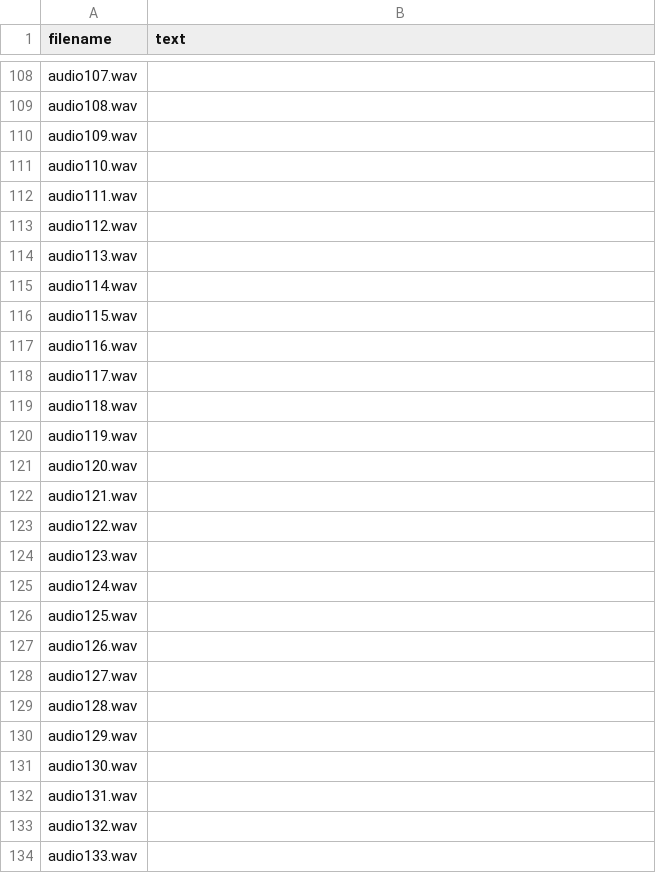
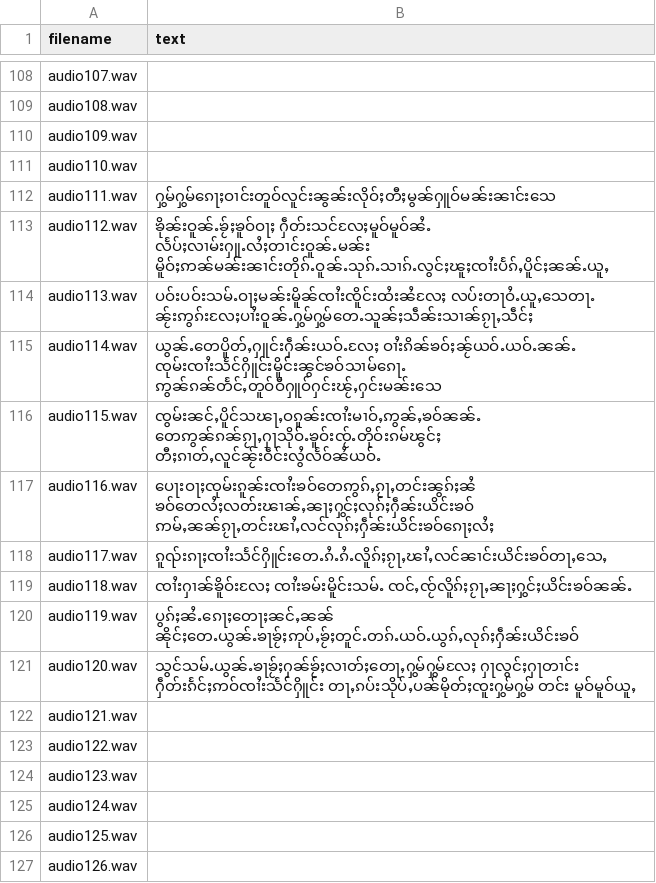
Before and after one commit to doublehprojects/tts-data, a CSV file: transcript.csv, drawn as a sheet; only a part is shown, gaps mark what is left out; the shorter side is filled out with more unchanged rows.

Commit message:
ထႅမ် 111-120

```diff
--- a/transcript.csv
+++ b/transcript.csv
@@ -111,12 +111,12 @@ audio109.wav,
 audio110.wav,
-audio111.wav,
-audio112.wav,
-audio113.wav,
-audio114.wav,
-audio115.wav,
-audio116.wav,
-audio117.wav,
-audio118.wav,
-audio119.wav,
-audio120.wav,
+audio111.wav,ႁွမ်ႁွမ်ၵေႃႈဝၢင်းတူဝ်လူင်းၼွၼ်းလိုဝ်ႈတီႈမွၼ်ႁူဝ်မၼ်းၼၢင်းသေ
+audio112.wav,ၶိုၼ်းဝူၼ်ႉၶႂ်ႈၶူဝ်ဝႃႈ ႁဵတ်းသင်လႄႈမူဝ်မူဝ်ၼႆႉ လႅပ်ႈလၢမ်းႁူႉလႆႈတၢင်းဝူၼ်ႉမၼ်း မိူဝ်ႈဢၼ်မၼ်းၼၢင်းတိုၵ်ႉဝူၼ်ႉသုၵ်ႉသၢၵ်ႉလွင်ႈၽူႈၸၢႆးပႅၵ်ႇပိူင်ႈၼၼ်ႉယူႇ
+audio113.wav,ပဝ်းပဝ်းသမ်ႉဝႃႈမၼ်းမိူၼ်ၸၢႆးၸိူင်းထႆးၼႆလႄႈ လပ်းတႃဝႆႉယူႇသေတႃႉ ၼႂ်းဢွၵ်းလႄႈပၢႆးဝူၼ်ႉႁွမ်ႁွမ်တေႉသူၼ်ႈသဵၼ်းသၢၼ်ၵႂႃႇသဵင်ႈ
+audio114.wav,ယွၼ်ႉတေပိူတ်ႇႁူင်းႁဵၼ်းယဝ်ႉလႄႈ ဝၢႆးၵိၼ်ၶဝ်ႈၼႂ်ယဝ်ႉယဝ်ႉၼၼ်ႉ ၸုမ်းၸၢႆးသႅင်ႁိူင်းမိူင်းၼွင်ၶဝ်သၢမ်ၵေႃႉ ဢွၼ်ၵၼ်တႅင်ႇတူဝ်ဝီႁူဝ်ႁင်းၽႂ်ႇႁင်းမၼ်းသေ
+audio115.wav,ၸွမ်းၼင်ႇပိူင်သၽႃႇဝၵူၼ်းၸၢႆးမၢဝ်ႇဢွၼ်ႇၶဝ်ၼၼ်ႉ တေဢွၼ်ၵၼ်ၵႂႃႇႁႃသိုဝ်ႉၶူဝ်းၸႂ်ႉတိုဝ်းၵမ်ၽွင်ႈ တီႈၵၢတ်ႇလူင်ၼႂ်းဝဵင်းလွႆလႅဝ်ၼႆယဝ်ႉ
+audio116.wav,ပေႃးဝႃႈၸုမ်းၵူၼ်းၸၢႆးၶဝ်တေဢွၵ်ႇၵႂႃႇတင်းၼွၵ်ႈၼႆ ၶဝ်တေလႆႈလတ်းၽၢၼ်ႇၼႃႈႁွင်ႈလုၵ်ႈႁဵၼ်းယိင်းၶဝ် ဢမ်ႇၼၼ်ၵႂႃႇတင်းၽၢႆႇလင်လုၵ်ႈႁဵၼ်းယိင်းၶဝ်ၵေႃႈလႆႈ
+audio117.wav,ၵူၺ်းၵႃႈၸၢႆးသႅင်ႁိူင်းတေႉၵႆႉၵႆႉလိူၵ်ႈၵႂႃႇၽၢႆႇလင်ၼၢင်းယိင်းၶဝ်တႃႇသေႇ
+audio118.wav,ၸၢႆးႁၢၼ်ၶိူဝ်းလႄႈ ၸၢႆးၶမ်းမိူင်းသမ်ႉ ၸင်ႇၸႂ်လိူၵ်ႈၵႂႃႇၼႃႈႁွင်ႈယိင်းၶဝ်ၼၼ်ႉ
+audio119.wav,ပွၵ်ႈၼႆႉၵေႃႈတေႃႈၼင်ႇၼၼ် ၼိုင်ႈတေႉယွၼ်ႉၶႃၶႂ်ႈဢုပ်ႇၶႂ်ႈတူင်ႉတၵ်ႉယဝ်ႉယွၵ်ႇလုၵ်ႈႁဵၼ်းယိင်းၶဝ်
+audio120.wav,သွင်သမ်ႉယွၼ်ႉၶႃၶႂ်ႈႁၼ်ၶႂ်ႈလၢတ်ႈတေႃႇႁွမ်ႁွမ်လႄႈ ႁႃလွင်ႈႁႃတၢင်း ႁဵတ်းၵႅင်ႈဢဝ်ၸၢႆးသႅင်ႁိူင်း တႃႇၵပ်းသိုပ်ႇပၼ်မိုတ်ႈၸူးႁွမ်ႁွမ် တင်း မူဝ်မူဝ်ယူႇ
 audio121.wav,
```
